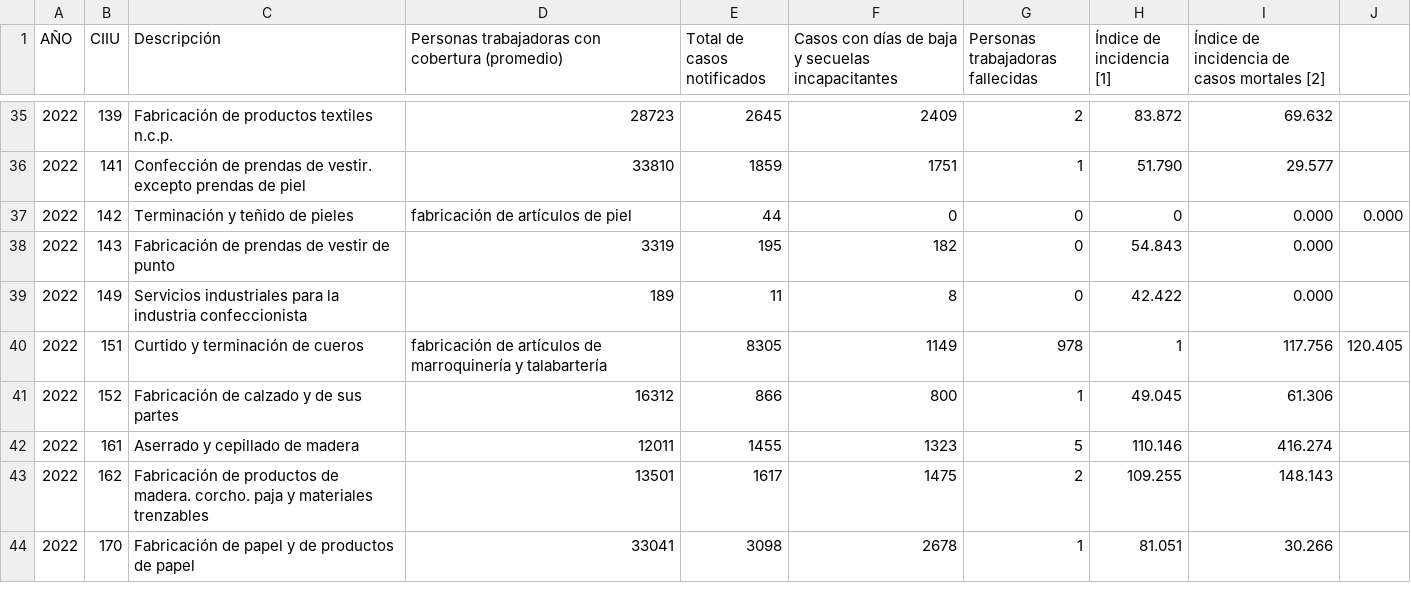
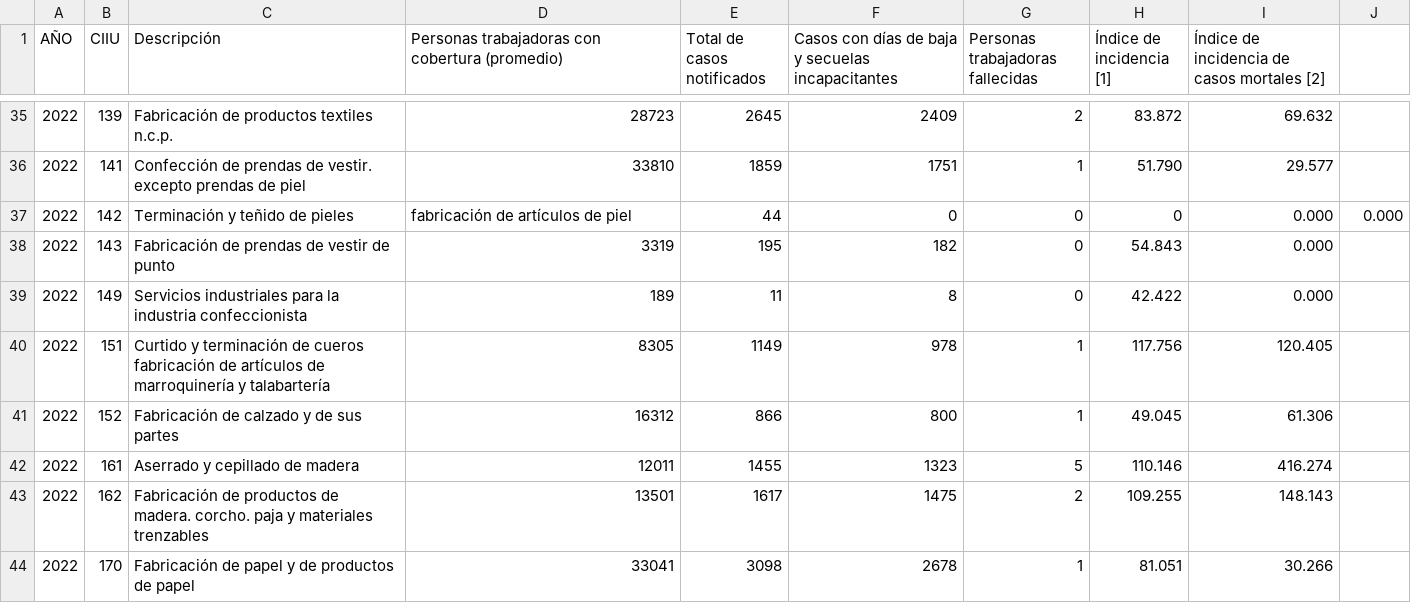
Before and after one commit to ntrigo-tech/Accident-Statistics, a CSV file: Accidentes.csv, drawn as a sheet; only a part is shown, gaps mark what is left out.

Commit message:
Update Accidentes.csv

```diff
--- a/Accidentes.csv
+++ b/Accidentes.csv
@@ -39,3 +39,3 @@ AÑO; CIIU;Descripción;Personas trabajadoras con cobertura (promedio);Total de
 2022;149;Servicios industriales para la industria confeccionista;189;11;8;0;42.422;0.000;
-2022;151;Curtido y terminación de cueros; fabricación de artículos de marroquinería y talabartería;8305;1149;978;1;117.756;120.405;
+2022;151;Curtido y terminación de cueros fabricación de artículos de marroquinería y talabartería;8305;1149;978;1;117.756;120.405;
 2022;152;Fabricación de calzado y de sus partes;16312;866;800;1;49.045;61.306;
```
